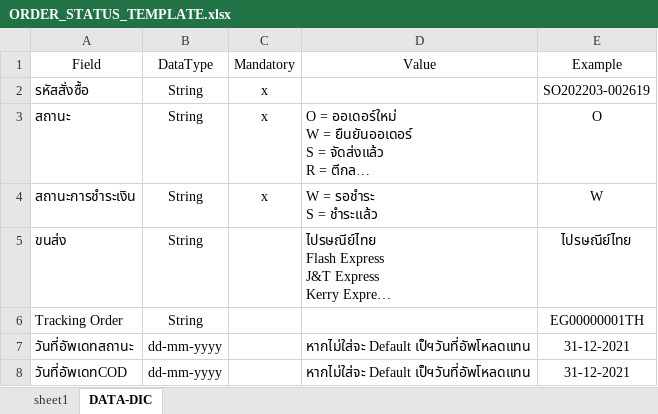
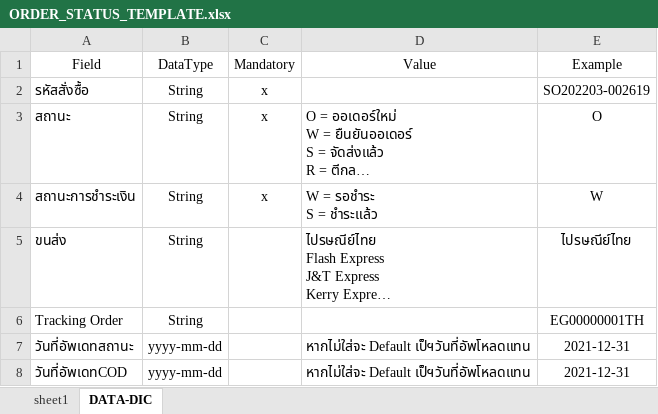
Before and after one commit to pixel911s/hopeful, an Excel workbook: api/service/ORDER_STATUS_TEMPLATE.xlsx, sheet DATA-DIC, drawn as a sheet; long unchanged cells end in …; values as stored, in another font and other column widths than the file's, no borders; the diff names each change by its address in the sheet, - before the commit and + after, or states it on an @@ line.

Commit message:
fix upload status

```diff
--- a/api/service/ORDER_STATUS_TEMPLATE.xlsx (sheet DATA-DIC)
+++ b/api/service/ORDER_STATUS_TEMPLATE.xlsx (sheet DATA-DIC)
-B7:B8: dd-mm-yyyy
+B7:B8: yyyy-mm-dd
-E7:E8: 31-12-2021
+E7:E8: 2021-12-31
```
Also changed, not shown: 1 other file.
